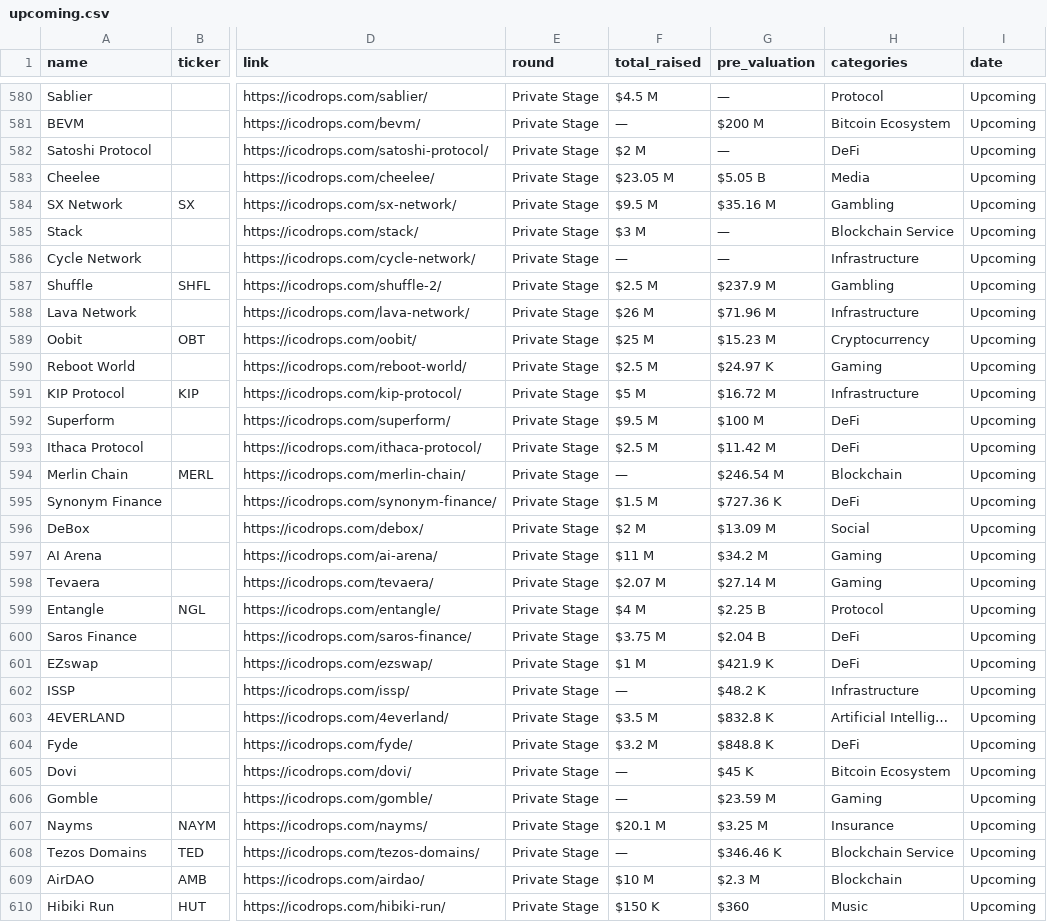
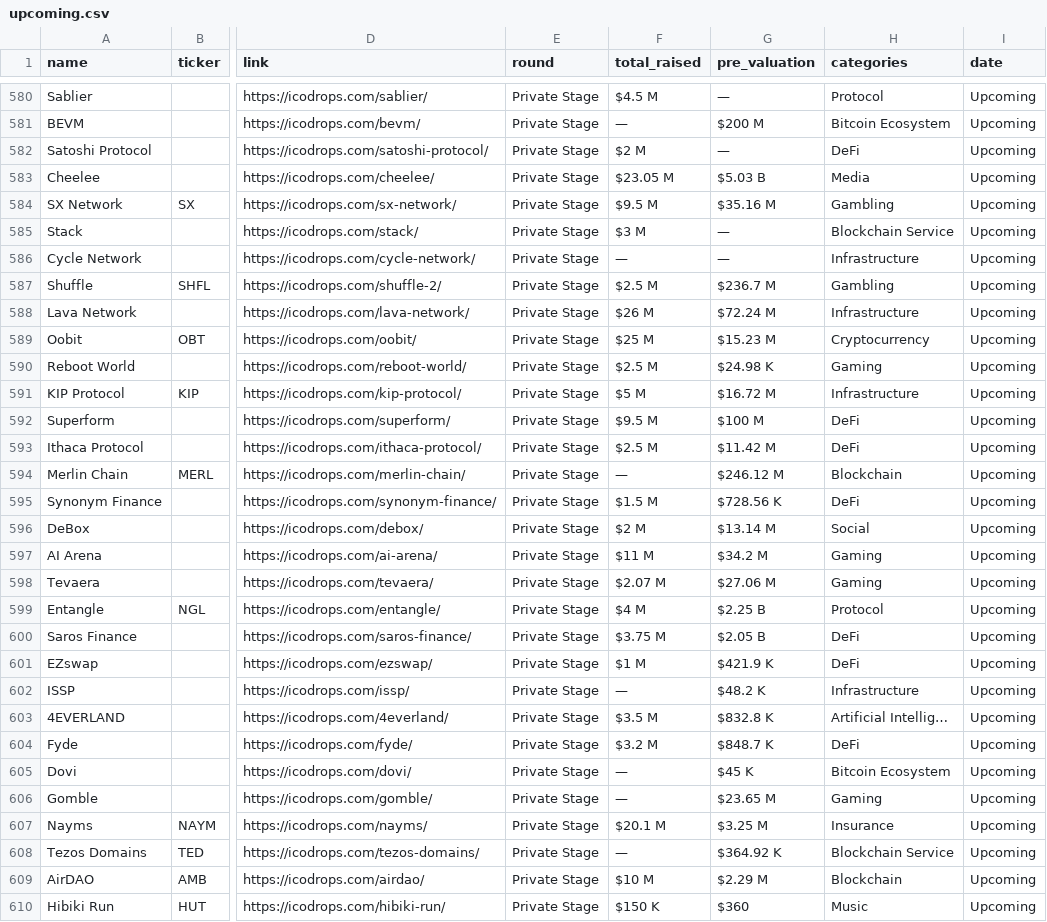
Before and after one commit to Fedric-Reform/ICO-IDO-Dashboard, a CSV file: upcoming.csv, drawn as a sheet; only a part is shown, gaps mark what is left out; the diff covers the shown part only; the diff names each change by its address in the sheet, - before the commit and + after, or states it on an @@ line.

```diff
--- a/upcoming.csv
+++ b/upcoming.csv
-G583 (pre_valuation): $5.05 B
+G583 (pre_valuation): $5.03 B
-G587 (pre_valuation): $237.9 M
+G587 (pre_valuation): $236.7 M
-G588 (pre_valuation): $71.96 M
+G588 (pre_valuation): $72.24 M
-G590 (pre_valuation): $24.97 K
+G590 (pre_valuation): $24.98 K
-G594 (pre_valuation): $246.54 M
+G594 (pre_valuation): $246.12 M
-G595 (pre_valuation): $727.36 K
+G595 (pre_valuation): $728.56 K
-G596 (pre_valuation): $13.09 M
+G596 (pre_valuation): $13.14 M
-G598 (pre_valuation): $27.14 M
+G598 (pre_valuation): $27.06 M
-G600 (pre_valuation): $2.04 B
+G600 (pre_valuation): $2.05 B
-G604 (pre_valuation): $848.8 K
+G604 (pre_valuation): $848.7 K
-G606 (pre_valuation): $23.59 M
+G606 (pre_valuation): $23.65 M
-G608 (pre_valuation): $346.46 K
+G608 (pre_valuation): $364.92 K
-G609 (pre_valuation): $2.3 M
+G609 (pre_valuation): $2.29 M
```
Also changed, not shown: 67 edited cells elsewhere in this file, active.csv.
